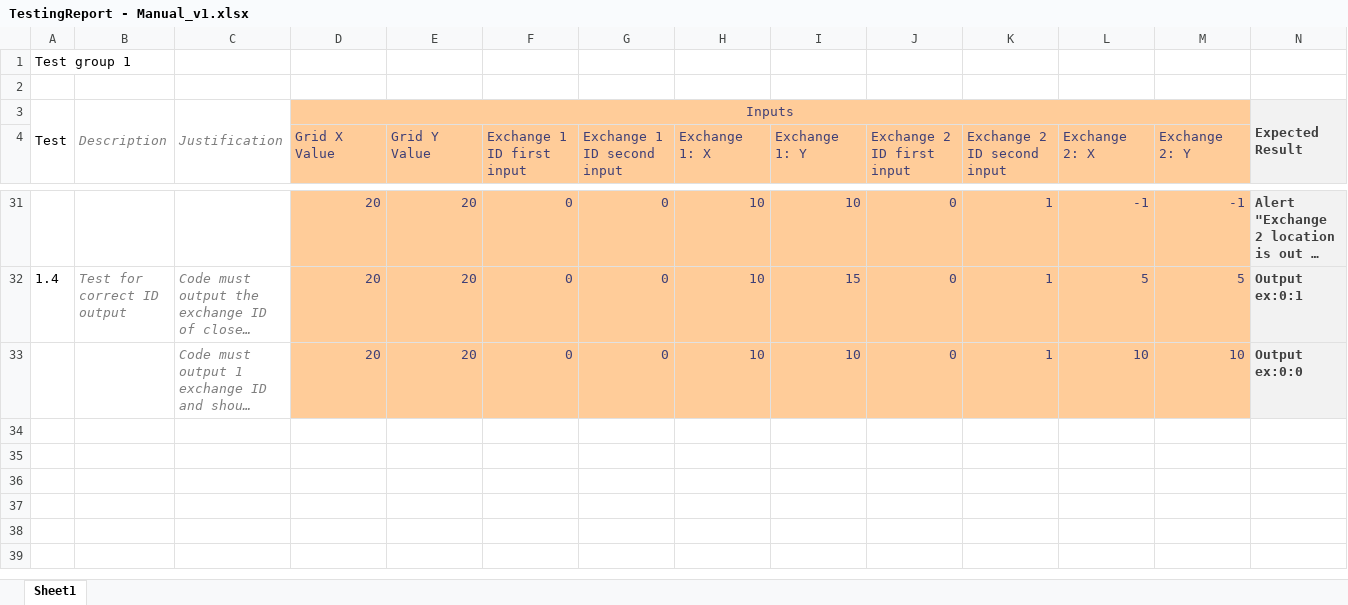
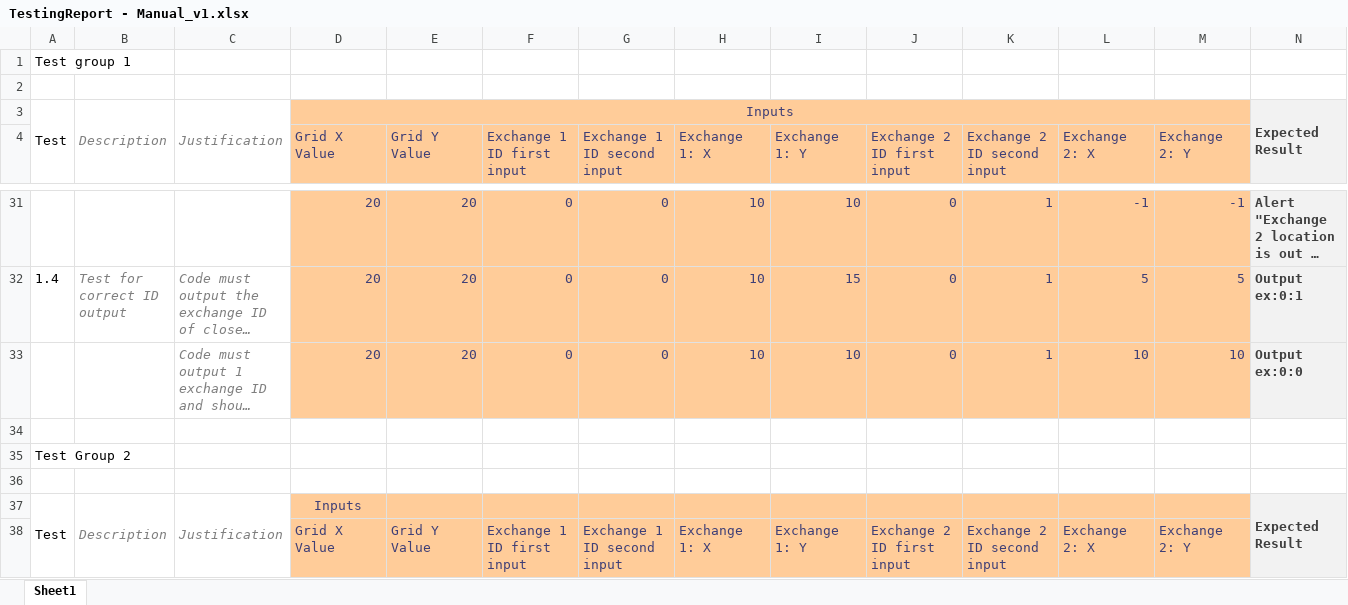
Before and after one commit to mattbulley/Team-Infinite, an Excel workbook: documentation/Testing/TestingReport - Manual_v1.xlsx, sheet Sheet1, drawn as a sheet; only a part is shown, gaps mark what is left out; long unchanged cells end in …; values as stored, in another font and other column widths than the file's, no borders; conditional formats not drawn; rows hold the shown columns only; the diff covers the shown part only; the diff names each change by its address in the sheet, - before the commit and + after, or states it on an @@ line.

Commit message:
Test V2
Added more tests for version 2

```diff
--- a/documentation/Testing/TestingReport - Manual_v1.xlsx (sheet Sheet1)
+++ b/documentation/Testing/TestingReport - Manual_v1.xlsx (sheet Sheet1)
+row 34: (empty)
+row 35: Test Group 2
+row 36: (empty)
+row 37: Test | Description | Justification | Inputs |  |  |  |  |  |  |  |  |  | Expected Result
+row 38:  |  |  | Grid X Value | Grid Y Value | Exchange 1 ID first input | Exchange 1 ID second input | Exchange 1: X | Exchange 1: Y | Exchange 2 ID first input | Exchange 2 ID second input | Exchange 2: X | Exchange 2: Y
```
Also changed, not shown: 13 added rows elsewhere in this sheet.
